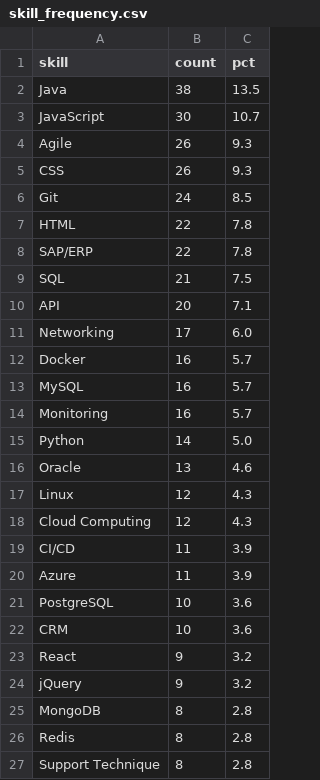
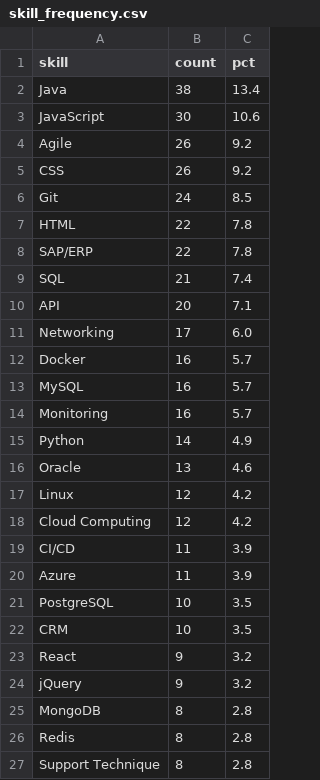
Before and after one commit to AKWOKING/cameroon-job-miner, a CSV file: data/exports/skill_frequency.csv, drawn as a sheet; only a part is shown.

```diff
--- a/data/exports/skill_frequency.csv
+++ b/data/exports/skill_frequency.csv
@@ -1,6 +1,6 @@
 skill,count,pct
-Java,38,13.5
-JavaScript,30,10.7
-Agile,26,9.3
-CSS,26,9.3
+Java,38,13.4
+JavaScript,30,10.6
+Agile,26,9.2
+CSS,26,9.2
 Git,24,8.5
@@ -8,3 +8,3 @@ HTML,22,7.8
 SAP/ERP,22,7.8
-SQL,21,7.5
+SQL,21,7.4
 API,20,7.1
@@ -14,10 +14,10 @@ MySQL,16,5.7
 Monitoring,16,5.7
-Python,14,5.0
+Python,14,4.9
 Oracle,13,4.6
-Linux,12,4.3
-Cloud Computing,12,4.3
+Linux,12,4.2
+Cloud Computing,12,4.2
 CI/CD,11,3.9
 Azure,11,3.9
-PostgreSQL,10,3.6
-CRM,10,3.6
+PostgreSQL,10,3.5
+CRM,10,3.5
 React,9,3.2
```
Also changed, not shown: data/exports/association_rules.csv, 4 other files.
